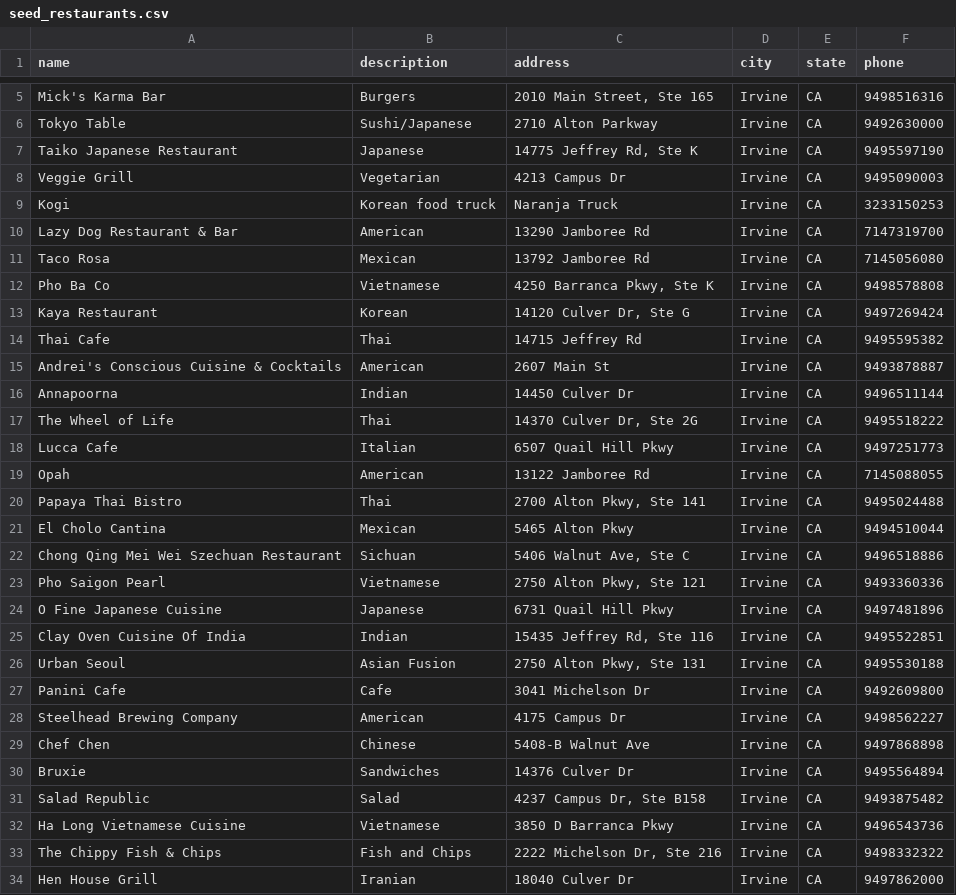
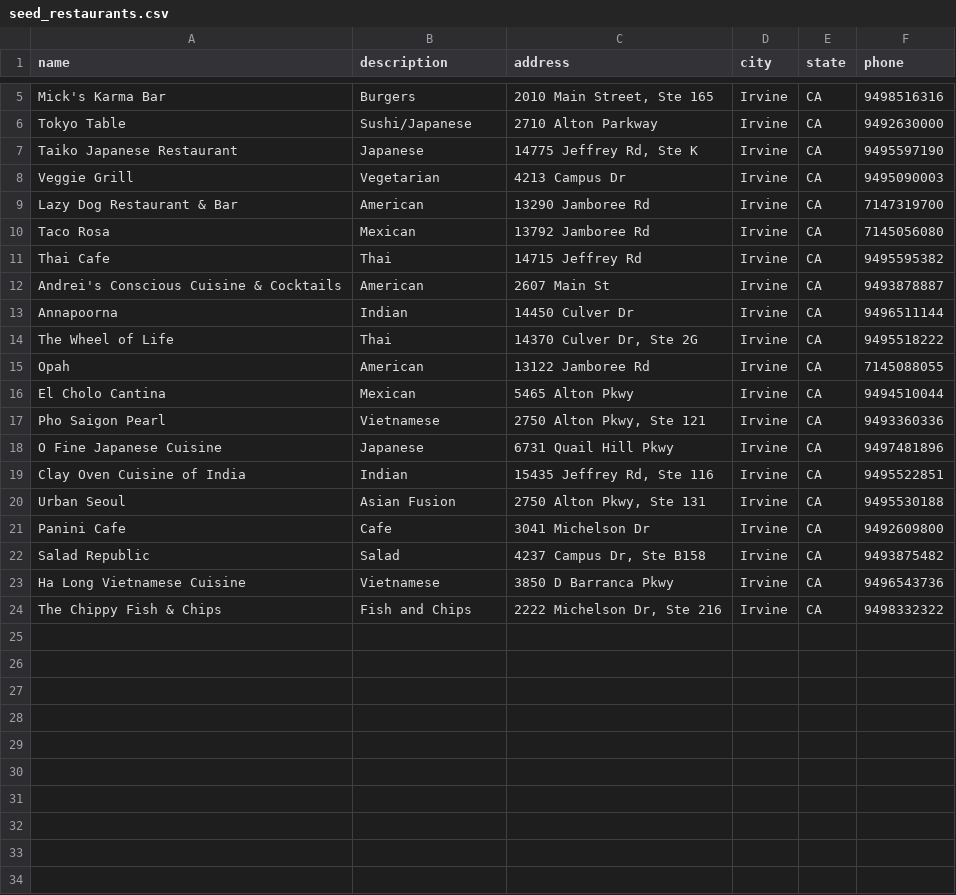
Before and after one commit to alexyang21/irvine, a CSV file: seed_restaurants.csv, drawn as a sheet; only a part is shown, gaps mark what is left out.

Commit message:
finish seeding restaurants

```diff
--- a/seed_restaurants.csv
+++ b/seed_restaurants.csv
@@ -8,7 +8,4 @@ Taiko Japanese Restaurant,Japanese,"14775 Jeffrey Rd, Ste K",Irvine,CA,949559719
 Veggie Grill,Vegetarian,4213 Campus Dr,Irvine,CA,9495090003
-Kogi,Korean food truck,Naranja Truck,Irvine,CA,3233150253
 Lazy Dog Restaurant & Bar,American,13290 Jamboree Rd,Irvine,CA,7147319700
 Taco Rosa,Mexican,13792 Jamboree Rd,Irvine,CA,7145056080
-Pho Ba Co,Vietnamese,"4250 Barranca Pkwy, Ste K",Irvine,CA,9498578808
-Kaya Restaurant,Korean,"14120 Culver Dr, Ste G",Irvine,CA,9497269424
 Thai Cafe,Thai,14715 Jeffrey Rd,Irvine,CA,9495595382
@@ -17,15 +14,9 @@ Annapoorna,Indian,14450 Culver Dr,Irvine,CA,9496511144
 The Wheel of Life,Thai,"14370 Culver Dr, Ste 2G",Irvine,CA,9495518222
-Lucca Cafe,Italian,6507 Quail Hill Pkwy,Irvine,CA,9497251773
 Opah,American,13122 Jamboree Rd,Irvine,CA,7145088055
-Papaya Thai Bistro,Thai,"2700 Alton Pkwy, Ste 141",Irvine,CA,9495024488
 El Cholo Cantina,Mexican,5465 Alton Pkwy,Irvine,CA,9494510044
-Chong Qing Mei Wei Szechuan Restaurant,Sichuan,"5406 Walnut Ave, Ste C",Irvine,CA,9496518886
 Pho Saigon Pearl,Vietnamese,"2750 Alton Pkwy, Ste 121",Irvine,CA,9493360336
 O Fine Japanese Cuisine,Japanese,6731 Quail Hill Pkwy,Irvine,CA,9497481896
-Clay Oven Cuisine Of India,Indian,"15435 Jeffrey Rd, Ste 116",Irvine,CA,9495522851
+Clay Oven Cuisine of India,Indian,"15435 Jeffrey Rd, Ste 116",Irvine,CA,9495522851
 Urban Seoul,Asian Fusion,"2750 Alton Pkwy, Ste 131",Irvine,CA,9495530188
 Panini Cafe,Cafe,3041 Michelson Dr,Irvine,CA,9492609800
-Steelhead Brewing Company,American,4175 Campus Dr,Irvine,CA,9498562227
-Chef Chen,Chinese,5408-B Walnut Ave,Irvine,CA,9497868898
-Bruxie,Sandwiches,14376 Culver Dr,Irvine,CA,9495564894
 Salad Republic,Salad,"4237 Campus Dr, Ste B158",Irvine,CA,9493875482
@@ -33,2 +24 @@ Ha Long Vietnamese Cuisine,Vietnamese,3850 D Barranca Pkwy,Irvine,CA,9496543736
 The Chippy Fish & Chips,Fish and Chips,"2222 Michelson Dr, Ste 216",Irvine,CA,9498332322
-Hen House Grill,Iranian,18040 Culver Dr,Irvine,CA,9497862000
```
Also changed, not shown: 1 other file.
